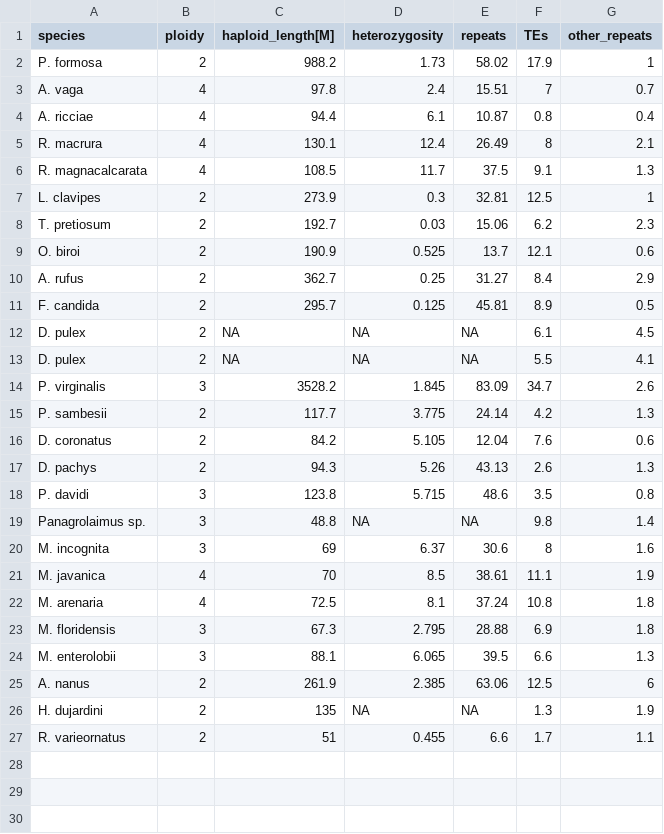
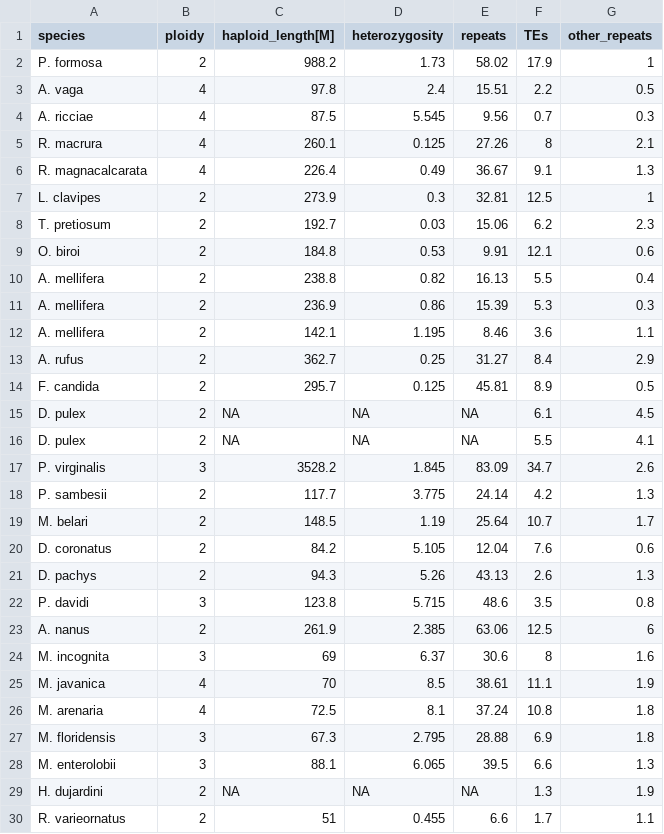
Before and after one commit to KamilSJaron/genomic-features-of-parthenogenetic-animals, a TSV file: tables/genome_table_infered_from_reads.tsv, drawn as a sheet.

Commit message:
updated supplementary table 2

```diff
--- a/tables/genome_table_infered_from_reads.tsv
+++ b/tables/genome_table_infered_from_reads.tsv
@@ -2,9 +2,12 @@ species	ploidy	haploid_length[M]	heterozygosity	repeats	TEs	other_repeats
 P. formosa	2	988.2	1.73	58.02	17.9	1
-A. vaga	4	97.8	2.4	15.51	7	0.7
-A. ricciae	4	94.4	6.1	10.87	0.8	0.4
-R. macrura	4	130.1	12.4	26.49	8	2.1
-R. magnacalcarata	4	108.5	11.7	37.5	9.1	1.3
+A. vaga	4	97.8	2.4	15.51	2.2	0.5
+A. ricciae	4	87.5	5.545	9.56	0.7	0.3
+R. macrura	4	260.1	0.125	27.26	8	2.1
+R. magnacalcarata	4	226.4	0.49	36.67	9.1	1.3
 L. clavipes	2	273.9	0.3	32.81	12.5	1
 T. pretiosum	2	192.7	0.03	15.06	6.2	2.3
-O. biroi	2	190.9	0.525	13.7	12.1	0.6
+O. biroi	2	184.8	0.53	9.91	12.1	0.6
+A. mellifera	2	238.8	0.82	16.13	5.5	0.4
+A. mellifera	2	236.9	0.86	15.39	5.3	0.3
+A. mellifera	2	142.1	1.195	8.46	3.6	1.1
 A. rufus	2	362.7	0.25	31.27	8.4	2.9
@@ -15,2 +18,3 @@ P. virginalis	3	3528.2	1.845	83.09	34.7	2.6
 P. sambesii	2	117.7	3.775	24.14	4.2	1.3
+M. belari	2	148.5	1.19	25.64	10.7	1.7
 D. coronatus	2	84.2	5.105	12.04	7.6	0.6
@@ -18,3 +22,3 @@ D. pachys	2	94.3	5.26	43.13	2.6	1.3
 P. davidi	3	123.8	5.715	48.6	3.5	0.8
-Panagrolaimus sp.	3	48.8	NA	NA	9.8	1.4
+A. nanus	2	261.9	2.385	63.06	12.5	6
 M. incognita	3	69	6.37	30.6	8	1.6
@@ -24,4 +28,3 @@ M. floridensis	3	67.3	2.795	28.88	6.9	1.8
 M. enterolobii	3	88.1	6.065	39.5	6.6	1.3
-A. nanus	2	261.9	2.385	63.06	12.5	6
-H. dujardini	2	135	NA	NA	1.3	1.9
+H. dujardini	2	NA	NA	NA	1.3	1.9
 R. varieornatus	2	51	0.455	6.6	1.7	1.1
```
Also changed, not shown: 2 other files.
